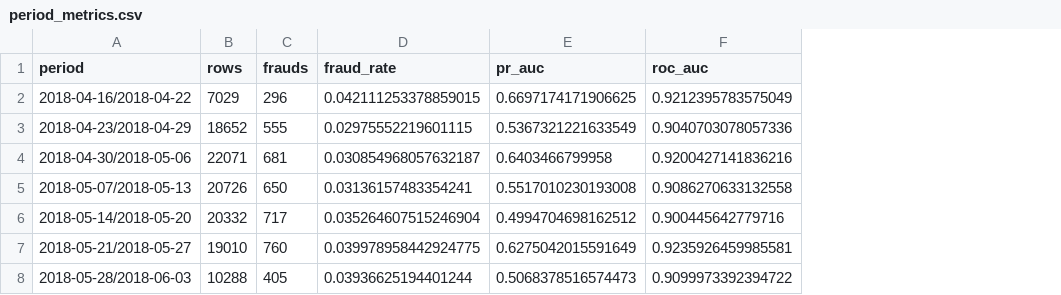
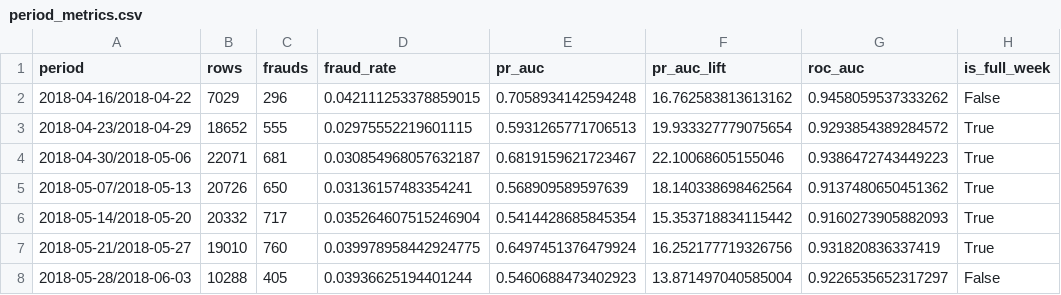
Before and after one commit to Dee-ui/ieee-cis-fraud-detection, a CSV file: reports/monitoring/period_metrics.csv, drawn as a sheet; addresses are those after the commit; the diff names each change by its address in the sheet, - before the commit and + after, or states it on an @@ line.

```diff
--- a/reports/monitoring/period_metrics.csv
+++ b/reports/monitoring/period_metrics.csv
+column F (pr_auc_lift), rows 2-8: 16.762583813613162 | 19.933327779075654 | 22.10068605155046 | 18.140338698462564 | 15.353718834115442 | 16.252177719326756 | 13.871497040585004
+column H (is_full_week), rows 2-8: False | True | True | True | True | True | False
-E2 (pr_auc): 0.6697174171906625
+E2 (pr_auc): 0.7058934142594248
-G2 (roc_auc): 0.9212395783575049
+G2 (roc_auc): 0.9458059537333262
-E3 (pr_auc): 0.5367321221633549
+E3 (pr_auc): 0.5931265771706513
-G3 (roc_auc): 0.9040703078057336
+G3 (roc_auc): 0.9293854389284572
-E4 (pr_auc): 0.6403466799958
+E4 (pr_auc): 0.6819159621723467
-G4 (roc_auc): 0.9200427141836216
+G4 (roc_auc): 0.9386472743449223
-E5 (pr_auc): 0.5517010230193008
+E5 (pr_auc): 0.568909589597639
-G5 (roc_auc): 0.9086270633132558
+G5 (roc_auc): 0.9137480650451362
-E6 (pr_auc): 0.4994704698162512
+E6 (pr_auc): 0.5414428685845354
-G6 (roc_auc): 0.900445642779716
+G6 (roc_auc): 0.9160273905882093
-E7 (pr_auc): 0.6275042015591649
+E7 (pr_auc): 0.6497451376479924
-G7 (roc_auc): 0.9235926459985581
+G7 (roc_auc): 0.931820836337419
-E8 (pr_auc): 0.5068378516574473
+E8 (pr_auc): 0.5460688473402923
-G8 (roc_auc): 0.9099973392394722
+G8 (roc_auc): 0.9226535652317297
```
Also changed, not shown: reports/monitoring/score_drift.csv, 16 other files.
